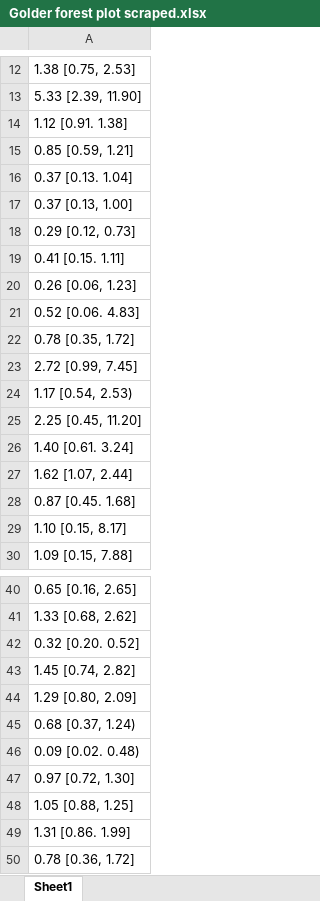
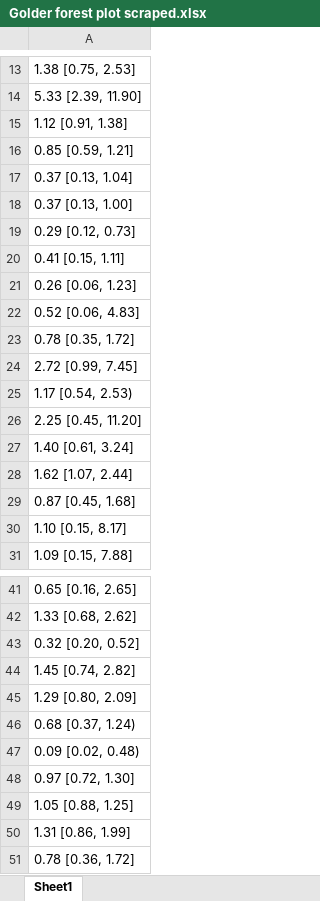
Before and after one commit to mayamathur/ar-t, an Excel workbook: Empirical estimates of confounding bias/Raw data/Golder data/Golder forest plot scraped.xlsx, sheet Sheet1, drawn as a sheet; only a part is shown, gaps mark what is left out; values as stored, in another font and other column widths than the file's, no borders; addresses are those after the commit; the diff covers the shown part only; the diff names each change by its address in the sheet, - before the commit and + after, or states it on an @@ line.

Commit message:
scrape and prep all empirical estimate data

```diff
--- a/Empirical estimates of confounding bias/Raw data/Golder data/Golder forest plot scraped.xlsx (sheet Sheet1)
+++ b/Empirical estimates of confounding bias/Raw data/Golder data/Golder forest plot scraped.xlsx (sheet Sheet1)
-A15: 1.12 [0.91. 1.38]
+A15: 1.12 [0.91, 1.38]
-A17: 0.37 [0.13. 1.04]
+A17: 0.37 [0.13, 1.04]
-A20: 0.41 [0.15. 1.11]
+A20: 0.41 [0.15, 1.11]
-A22: 0.52 [0.06. 4.83]
+A22: 0.52 [0.06, 4.83]
-A27: 1.40 [0.61. 3.24]
+A27: 1.40 [0.61, 3.24]
-A29: 0.87 [0.45. 1.68]
+A29: 0.87 [0.45, 1.68]
-A43: 0.32 [0.20. 0.52]
+A43: 0.32 [0.20, 0.52]
-A47: 0.09 [0.02. 0.48)
+A47: 0.09 [0.02, 0.48)
-A50: 1.31 [0.86. 1.99]
+A50: 1.31 [0.86, 1.99]
```
Also changed, not shown: 1 added row and 3 edited cells elsewhere in this sheet, Empirical estimates of confounding bias/Raw data/Shikata data/Shikata table scraped.xlsx, 4 other files.
